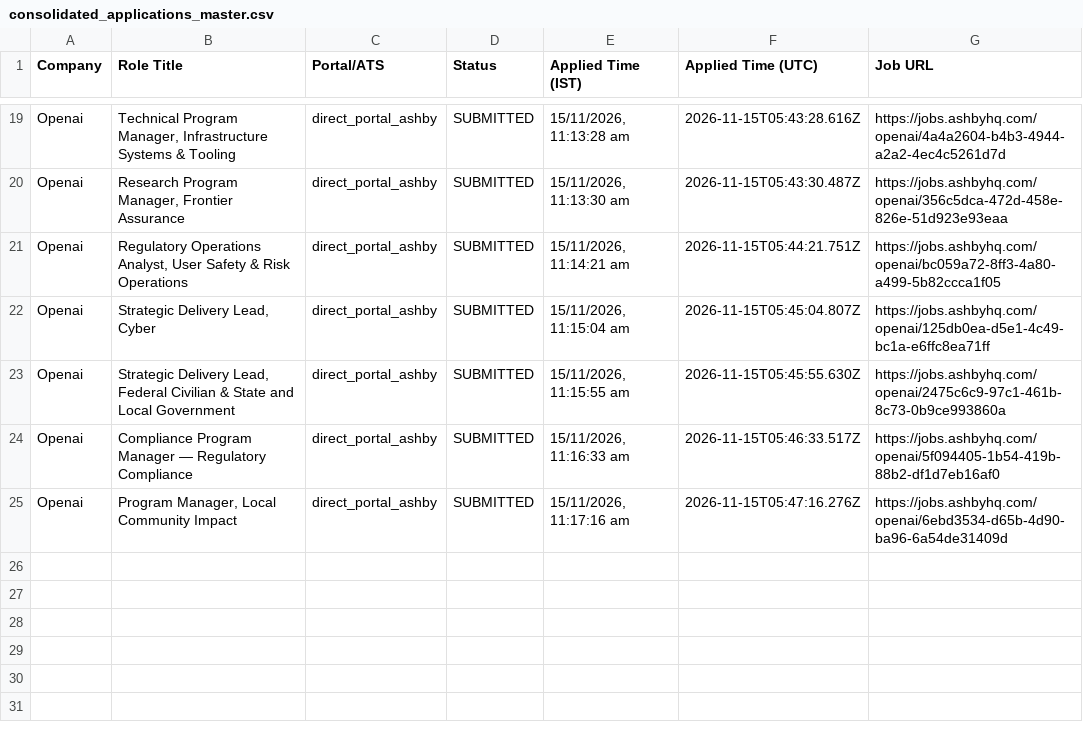
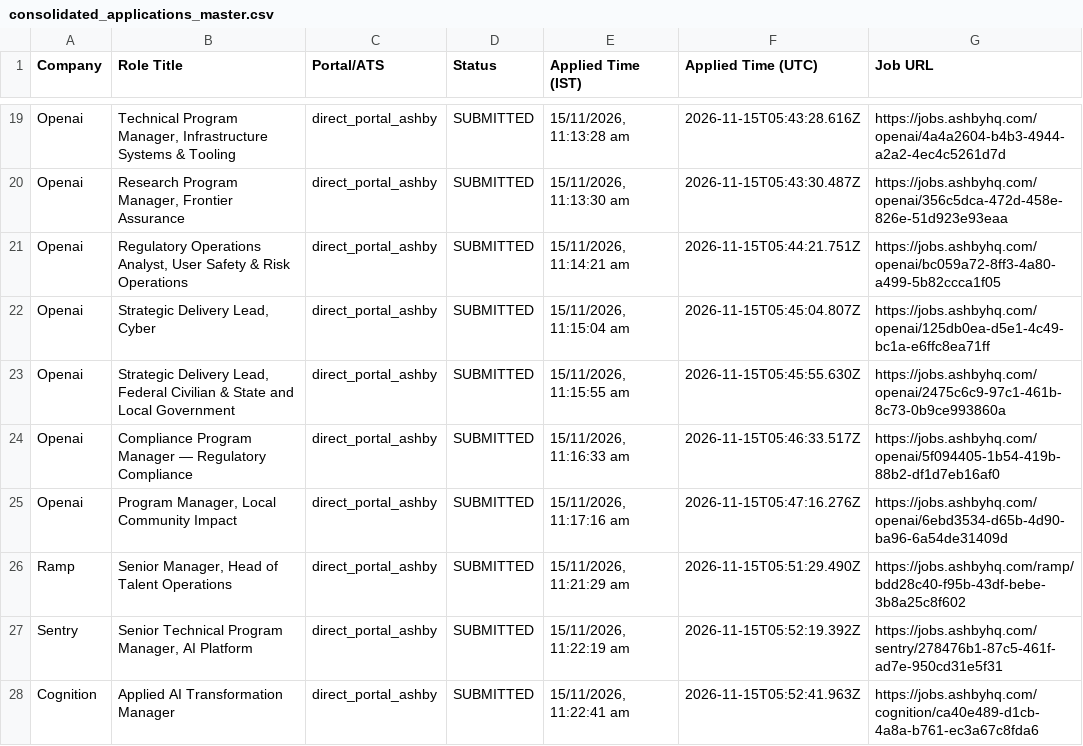
Before and after one commit to sandeepramaswamykashyap-coder/job-search-agent, a CSV file: consolidated_applications_master.csv, drawn as a sheet; only a part is shown, gaps mark what is left out; the diff names each change by its address in the sheet, - before the commit and + after, or states it on an @@ line.

```diff
--- a/consolidated_applications_master.csv
+++ b/consolidated_applications_master.csv
+row 26: Ramp | Senior Manager, Head of Talent Operations | direct_portal_ashby | SUBMITTED | 15/11/2026, 11:21:29 am | 2026-11-15T05:51:29.490Z | https://jobs.ashbyhq.com/ramp/bdd28c40-f95b-43df-bebe-3b8a25c8f602
+row 27: Sentry | Senior Technical Program Manager, AI Platform | direct_portal_ashby | SUBMITTED | 15/11/2026, 11:22:19 am | 2026-11-15T05:52:19.392Z | https://jobs.ashbyhq.com/sentry/278476b1-87c5-461f-ad7e-950cd31e5f31
+row 28: Cognition | Applied AI Transformation Manager | direct_portal_ashby | SUBMITTED | 15/11/2026, 11:22:41 am | 2026-11-15T05:52:41.963Z | https://jobs.ashbyhq.com/cognition/ca40e489-d1cb-4a8a-b761-ec3a67c8fda6
```
Also changed, not shown: verified_clean_applications.csv, 2 other files.
